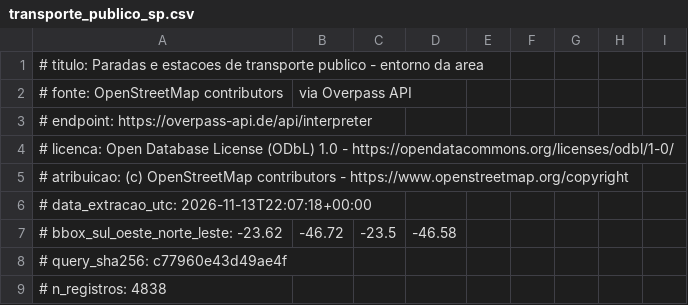
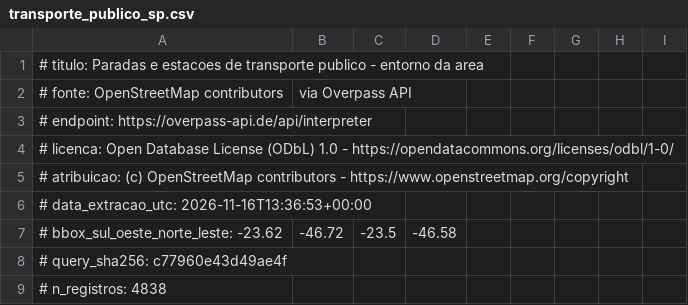
Before and after one commit to Gibaa01/bmap-acessibilidade-urbana, a CSV file: dados/transporte_publico_sp.csv, drawn as a sheet; only a part is shown.

```diff
--- a/dados/transporte_publico_sp.csv
+++ b/dados/transporte_publico_sp.csv
@@ -5,3 +5,3 @@
 # atribuicao: (c) OpenStreetMap contributors - https://www.openstreetmap.org/copyright
-# data_extracao_utc: 2026-11-13T22:07:18+00:00
+# data_extracao_utc: 2026-11-16T13:36:53+00:00
 # bbox_sul_oeste_norte_leste: -23.62,-46.72,-23.5,-46.58
```
Also changed, not shown: dados/estabelecimentos_reais_sp.csv, 7 other files.
